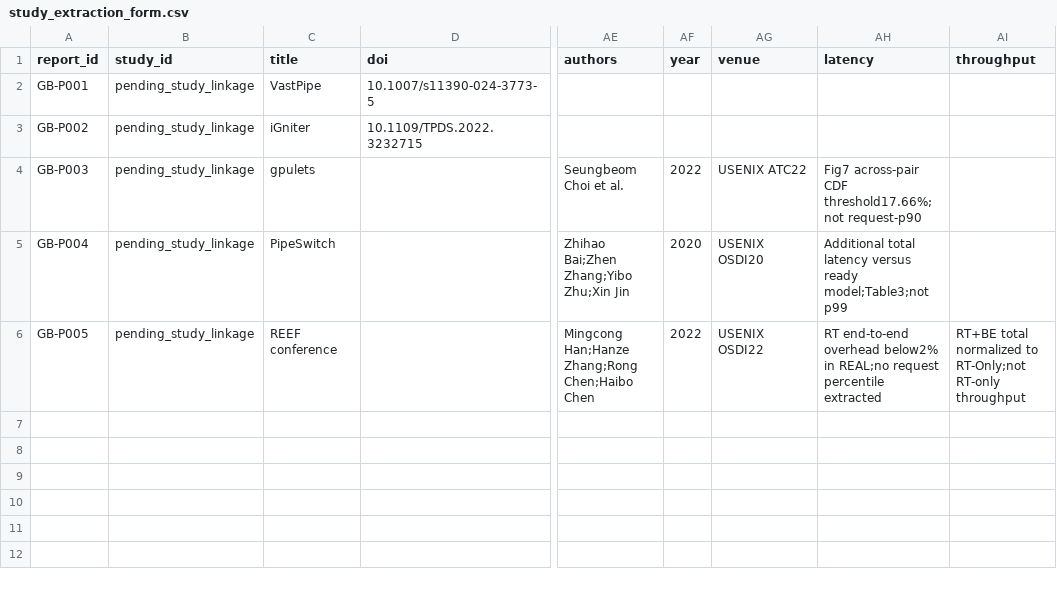
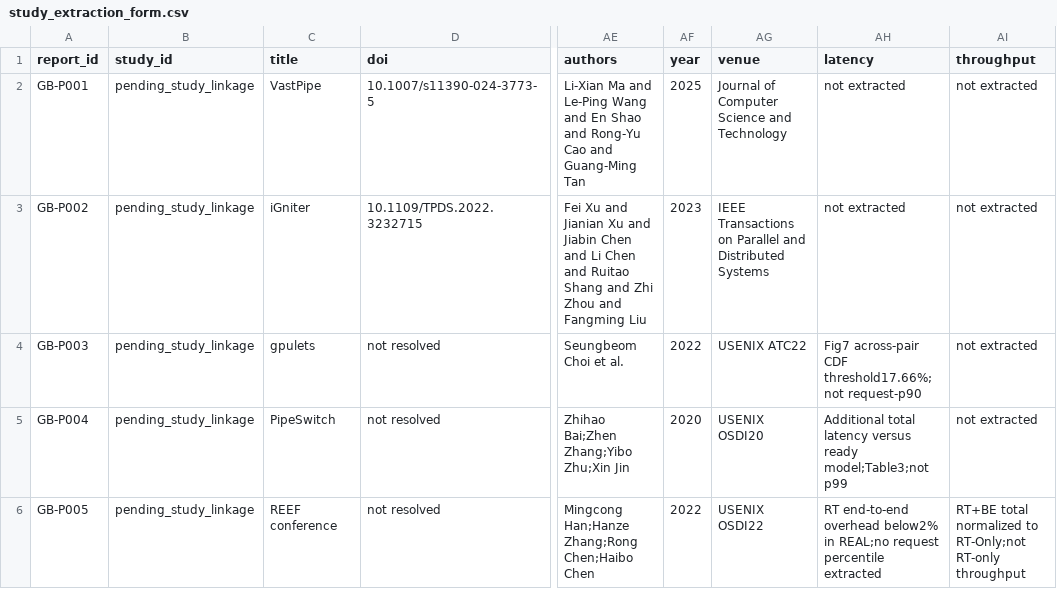
Before and after one commit to Raazia-Imran/os_CEPPPPPP, a CSV file: evidence/study_extraction_form.csv, drawn as a sheet; only a part is shown, gaps mark what is left out; the diff names each change by its address in the sheet, - before the commit and + after, or states it on an @@ line.

```diff
--- a/evidence/study_extraction_form.csv
+++ b/evidence/study_extraction_form.csv
-AE2 (authors): (empty)
+AE2 (authors): Li-Xian Ma and Le-Ping Wang and En Shao and Rong-Yu Cao and Guang-Ming Tan
-AF2 (year): (empty)
+AF2 (year): 2025
-AG2 (venue): (empty)
+AG2 (venue): Journal of Computer Science and Technology
-AH2:AH3 (latency): (empty)
+AH2:AH3 (latency): not extracted
-AI2:AI5 (throughput): (empty)
+AI2:AI5 (throughput): not extracted
-AE3 (authors): (empty)
+AE3 (authors): Fei Xu and Jianian Xu and Jiabin Chen and Li Chen and Ruitao Shang and Zhi Zhou and Fangming Liu
-AF3 (year): (empty)
+AF3 (year): 2023
-AG3 (venue): (empty)
+AG3 (venue): IEEE Transactions on Parallel and Distributed Systems
-D4:D6 (doi): (empty)
+D4:D6 (doi): not resolved
```
Also changed, not shown: evidence/exclusion_validation_sample.csv, evidence/extraction.csv, 26 other files.
